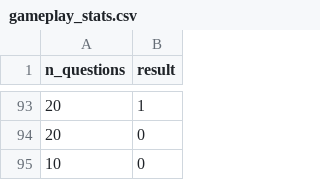
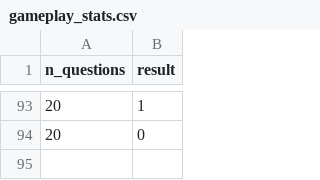
Before and after one commit to Rodrigo163/twenty-questions, a CSV file: code/gameplay_stats.csv, drawn as a sheet; only a part is shown, gaps mark what is left out; the diff names each change by its address in the sheet, - before the commit and + after, or states it on an @@ line.

```diff
--- a/code/gameplay_stats.csv
+++ b/code/gameplay_stats.csv
-row 95: 10 | 0
```
Also changed, not shown: code/knowledge_base.csv.
